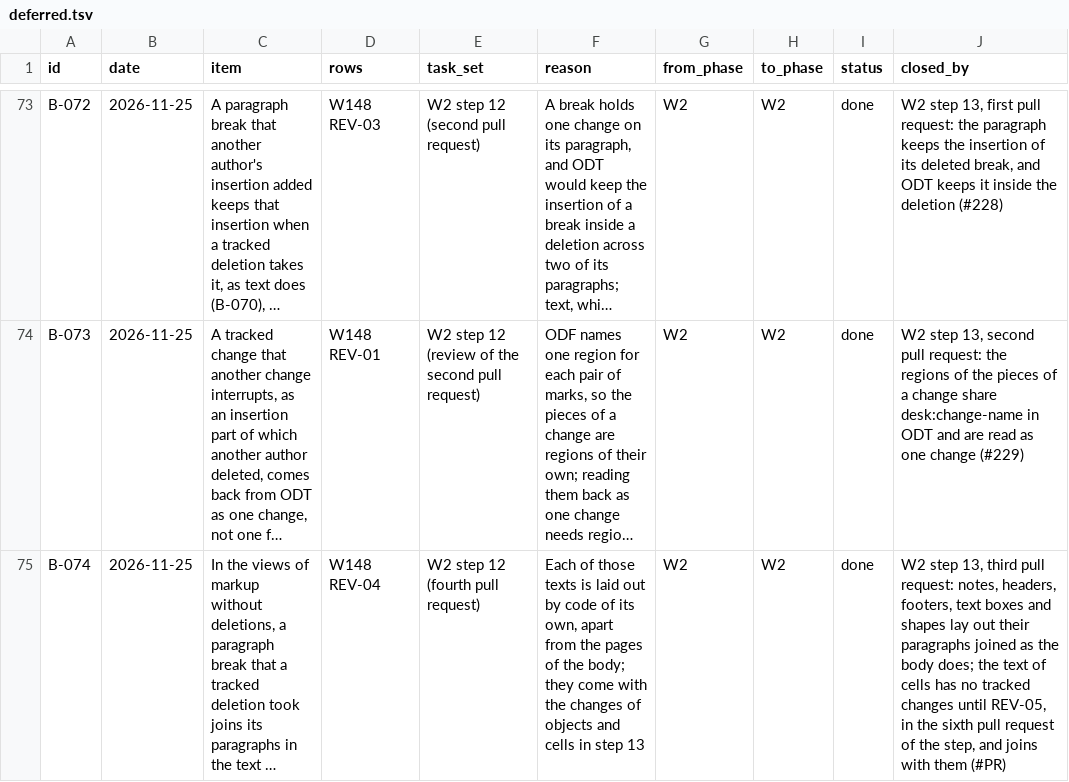
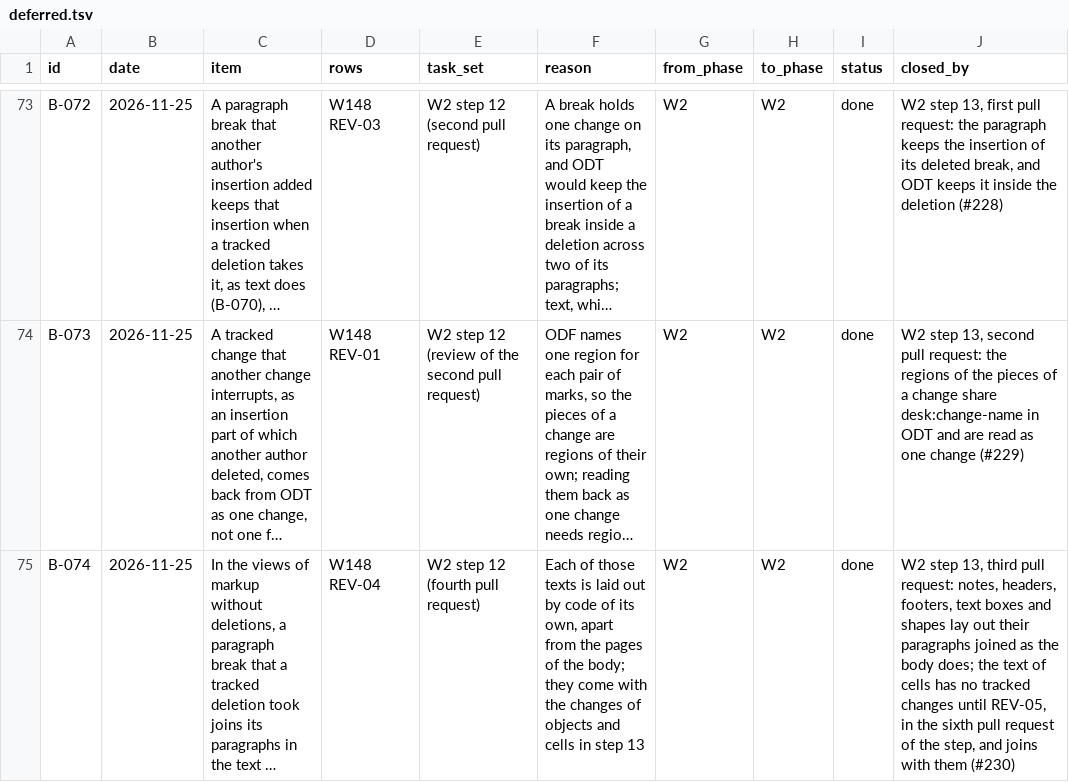
Before and after one commit to brahm/desk, a TSV file: docs/backlog/deferred.tsv, drawn as a sheet; only a part is shown, gaps mark what is left out; long unchanged cells end in …; the diff names each change by its address in the sheet, - before the commit and + after, or states it on an @@ line.

```diff
--- a/docs/backlog/deferred.tsv
+++ b/docs/backlog/deferred.tsv
-J75 (closed_by): …with them (#PR)
+J75 (closed_by): …with them (#230)
```
Also changed, not shown: 1 other file.
